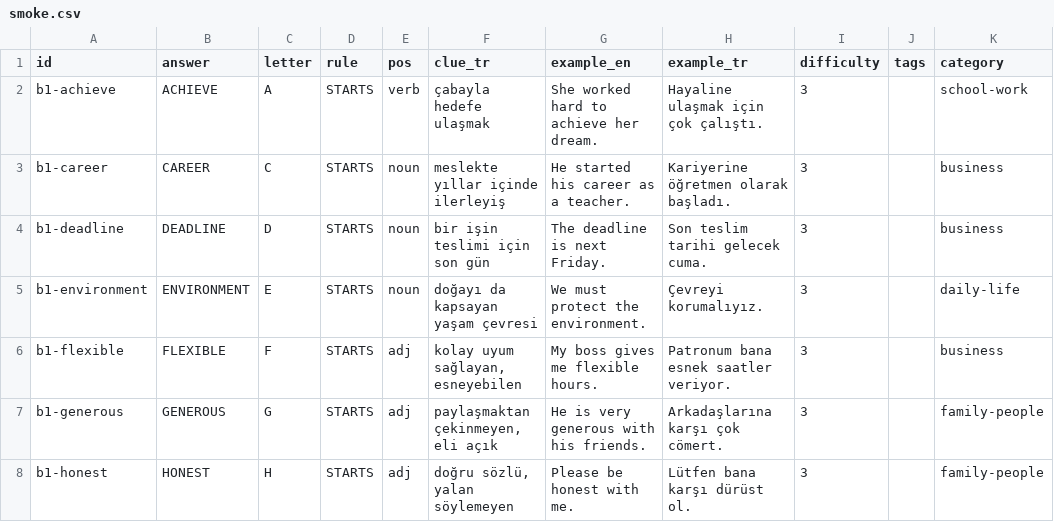
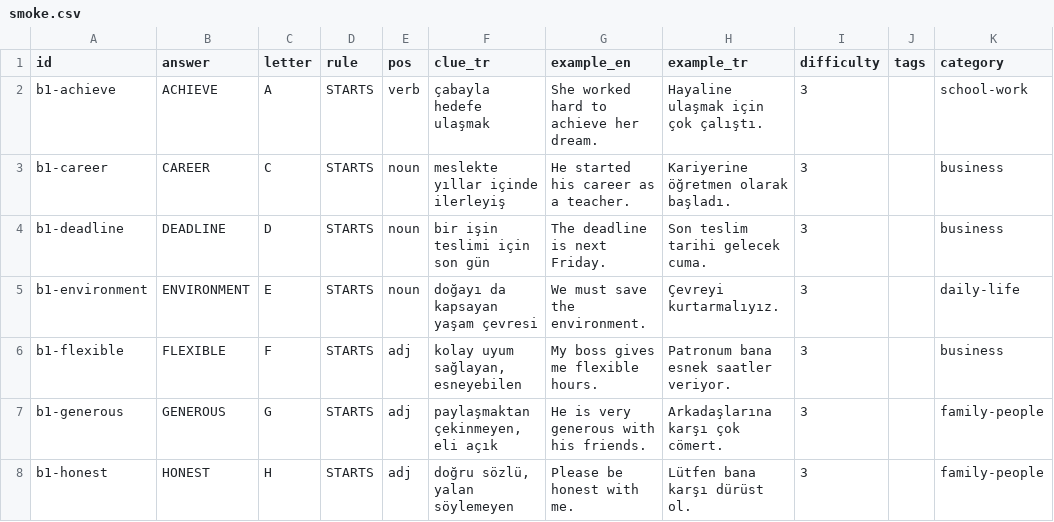
Before and after one commit to talhabayhn/lexi, a CSV file: content/cards/B1/smoke.csv, drawn as a sheet; only a part is shown.

```diff
--- a/content/cards/B1/smoke.csv
+++ b/content/cards/B1/smoke.csv
@@ -4,3 +4,3 @@ b1-career,CAREER,C,STARTS,noun,meslekte yıllar içinde ilerleyiş,He started hi
 b1-deadline,DEADLINE,D,STARTS,noun,bir işin teslimi için son gün,The deadline is next Friday.,Son teslim tarihi gelecek cuma.,3,,business
-b1-environment,ENVIRONMENT,E,STARTS,noun,doğayı da kapsayan yaşam çevresi,We must protect the environment.,Çevreyi korumalıyız.,3,,daily-life
+b1-environment,ENVIRONMENT,E,STARTS,noun,doğayı da kapsayan yaşam çevresi,We must save the environment.,Çevreyi kurtarmalıyız.,3,,daily-life
 b1-flexible,FLEXIBLE,F,STARTS,adj,"kolay uyum sağlayan, esneyebilen",My boss gives me flexible hours.,Patronum bana esnek saatler veriyor.,3,,business
```
Also changed, not shown: content/cards/B1/batch1.csv, 2 other files.
